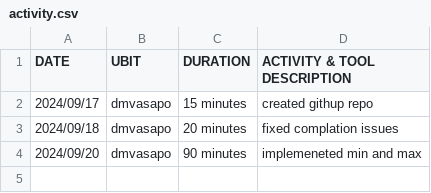
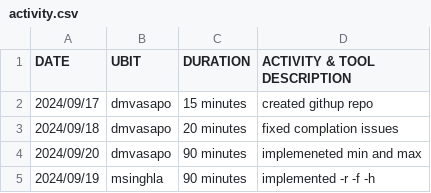
Before and after one commit to dylanvas30/CSE306-PRE, a CSV file: activity.csv, drawn as a sheet.

Commit message:
added maxs actviity

```diff
--- a/activity.csv
+++ b/activity.csv
@@ -4 +4,2 @@ DATE, UBIT, DURATION, ACTIVITY & TOOL DESCRIPTION
 2024/09/20, dmvasapo, 90 minutes, implemeneted min and max
+2024/09/19, msinghla, 90 minutes, implemented -r -f -h
```
